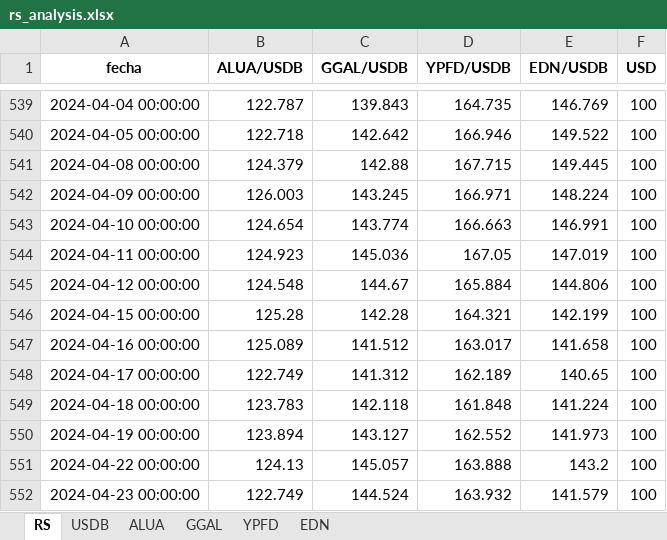
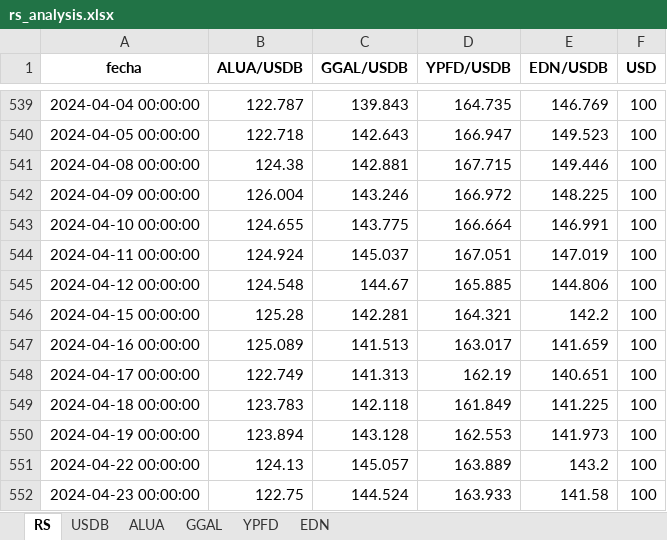
Before and after one commit to facuova/relativeStrange, an Excel workbook: data/output/rs_analysis.xlsx, sheet RS, drawn as a sheet; only a part is shown, gaps mark what is left out; values as stored, in another font and other column widths than the file's, no borders; the diff covers the shown part only; the diff names each change by its address in the sheet, - before the commit and + after, or states it on an @@ line.

```diff
--- a/data/output/rs_analysis.xlsx (sheet RS)
+++ b/data/output/rs_analysis.xlsx (sheet RS)
-C540 (GGAL/USDB): 142.642
+C540 (GGAL/USDB): 142.643
-D540 (YPFD/USDB): 166.946
+D540 (YPFD/USDB): 166.947
-E540 (EDN/USDB): 149.522
+E540 (EDN/USDB): 149.523
-B541 (ALUA/USDB): 124.379
+B541 (ALUA/USDB): 124.38
-C541 (GGAL/USDB): 142.88
+C541 (GGAL/USDB): 142.881
-E541 (EDN/USDB): 149.445
+E541 (EDN/USDB): 149.446
-B542 (ALUA/USDB): 126.003
+B542 (ALUA/USDB): 126.004
-C542 (GGAL/USDB): 143.245
+C542 (GGAL/USDB): 143.246
-D542 (YPFD/USDB): 166.971
+D542 (YPFD/USDB): 166.972
-E542 (EDN/USDB): 148.224
+E542 (EDN/USDB): 148.225
-B543 (ALUA/USDB): 124.654
+B543 (ALUA/USDB): 124.655
-C543 (GGAL/USDB): 143.774
+C543 (GGAL/USDB): 143.775
-D543 (YPFD/USDB): 166.663
+D543 (YPFD/USDB): 166.664
-B544 (ALUA/USDB): 124.923
+B544 (ALUA/USDB): 124.924
-C544 (GGAL/USDB): 145.036
+C544 (GGAL/USDB): 145.037
-D544 (YPFD/USDB): 167.05
+D544 (YPFD/USDB): 167.051
-D545 (YPFD/USDB): 165.884
+D545 (YPFD/USDB): 165.885
-C546 (GGAL/USDB): 142.28
+C546 (GGAL/USDB): 142.281
-E546 (EDN/USDB): 142.199
+E546 (EDN/USDB): 142.2
-C547 (GGAL/USDB): 141.512
+C547 (GGAL/USDB): 141.513
-E547 (EDN/USDB): 141.658
+E547 (EDN/USDB): 141.659
-C548 (GGAL/USDB): 141.312
+C548 (GGAL/USDB): 141.313
-D548 (YPFD/USDB): 162.189
+D548 (YPFD/USDB): 162.19
-E548 (EDN/USDB): 140.65
+E548 (EDN/USDB): 140.651
-D549 (YPFD/USDB): 161.848
+D549 (YPFD/USDB): 161.849
-E549 (EDN/USDB): 141.224
+E549 (EDN/USDB): 141.225
-C550 (GGAL/USDB): 143.127
+C550 (GGAL/USDB): 143.128
-D550 (YPFD/USDB): 162.552
+D550 (YPFD/USDB): 162.553
-D551 (YPFD/USDB): 163.888
+D551 (YPFD/USDB): 163.889
-B552 (ALUA/USDB): 122.749
+B552 (ALUA/USDB): 122.75
-D552 (YPFD/USDB): 163.932
+D552 (YPFD/USDB): 163.933
-E552 (EDN/USDB): 141.579
+E552 (EDN/USDB): 141.58
```
Also changed, not shown: 103 edited cells elsewhere in this sheet, sheet USDB, data/quotes/alua.xlsx, data/quotes/edn.xlsx, 12 other files.
